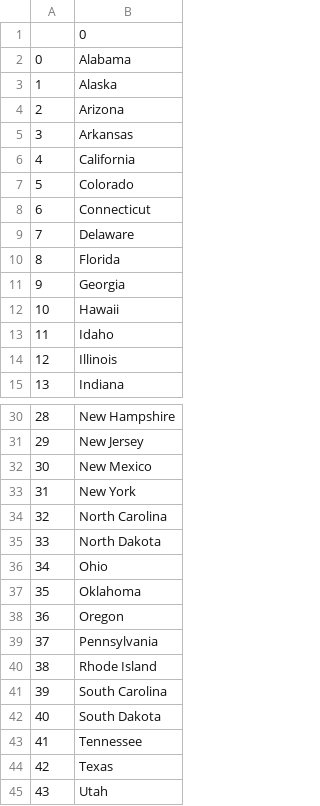
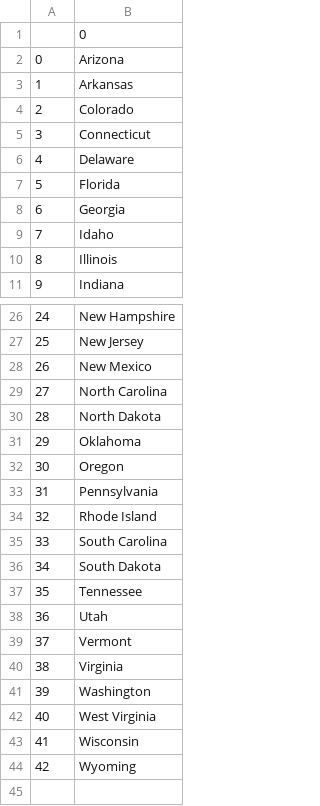
Before and after one commit to AvinashNegi1999/100-Days-of-Python-Pro-Bootcamp, a CSV file: Day 025/states_to_learn.csv, drawn as a sheet; only a part is shown, gaps mark what is left out; the shorter side is filled out with more unchanged rows; removed rows and columns are numbered as before the commit, all else as after; the diff names each change by its address in the sheet, - before the commit and + after, or states it on an @@ line.

Commit message:
update

```diff
--- a/Day 025/states_to_learn.csv
+++ b/Day 025/states_to_learn.csv
-row 2: 0 | Alabama
-row 3: 1 | Alaska
@@ column A renumbered from row 2 down @@
-row 6: 4 | California
-row 12: 10 | Hawaii
-row 33: 31 | New York
-row 36: 34 | Ohio
-row 44: 42 | Texas
```
